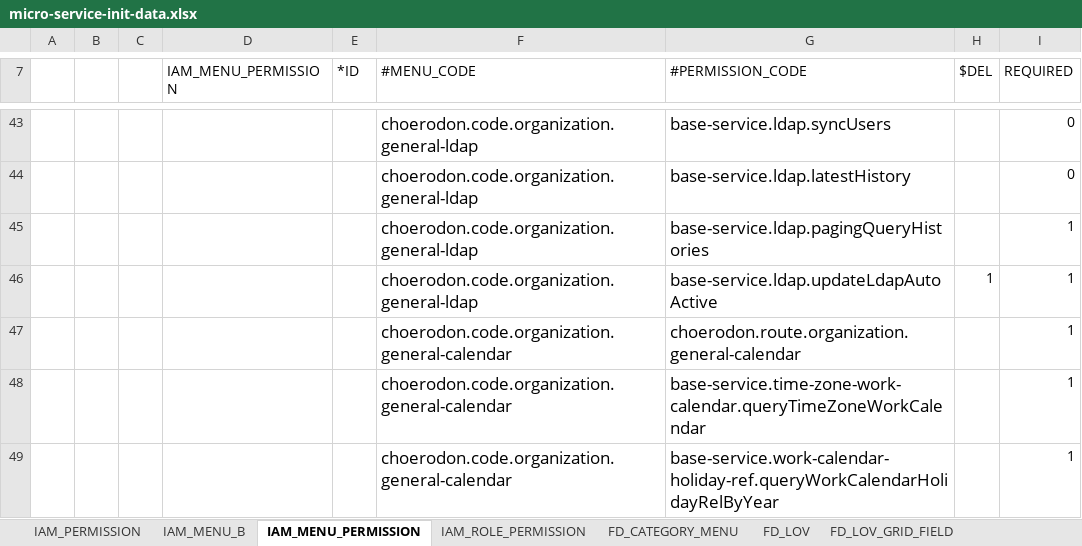
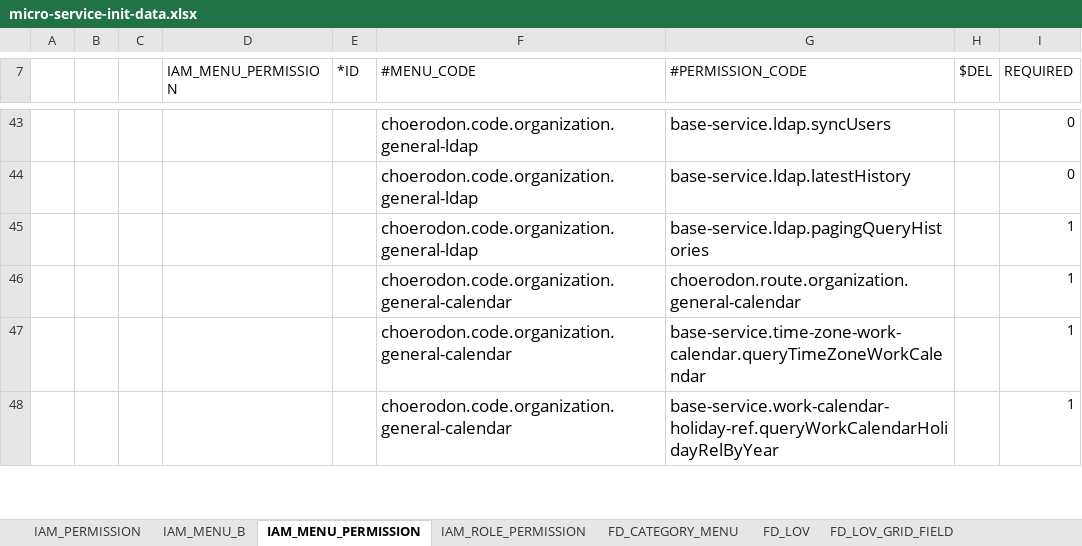
Before and after one commit to open-hand/choerodon-iam, an Excel workbook: src/main/resources/script/meta/micro-service-init-data.xlsx, sheet IAM_MENU_PERMISSION, drawn as a sheet; only a part is shown, gaps mark what is left out; values as stored, in another font and other column widths than the file's, no borders; the diff names each change by its address in the sheet, - before the commit and + after, or states it on an @@ line.

Commit message:
[IMP]UPDATE EXCEL

```diff
--- a/src/main/resources/script/meta/micro-service-init-data.xlsx (sheet IAM_MENU_PERMISSION)
+++ b/src/main/resources/script/meta/micro-service-init-data.xlsx (sheet IAM_MENU_PERMISSION)
-row 46:  |  |  |  |  | choerodon.code.organization.general-ldap | base-service.ldap.updateLdapAutoActive | 1 | 1
```
